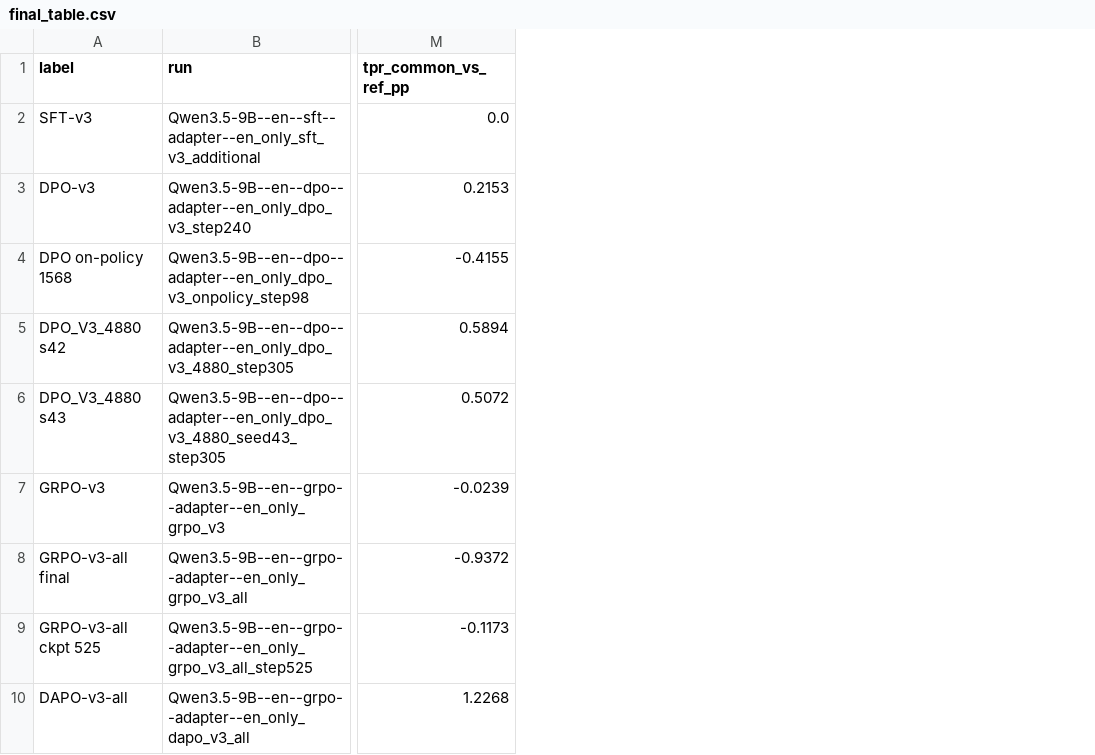
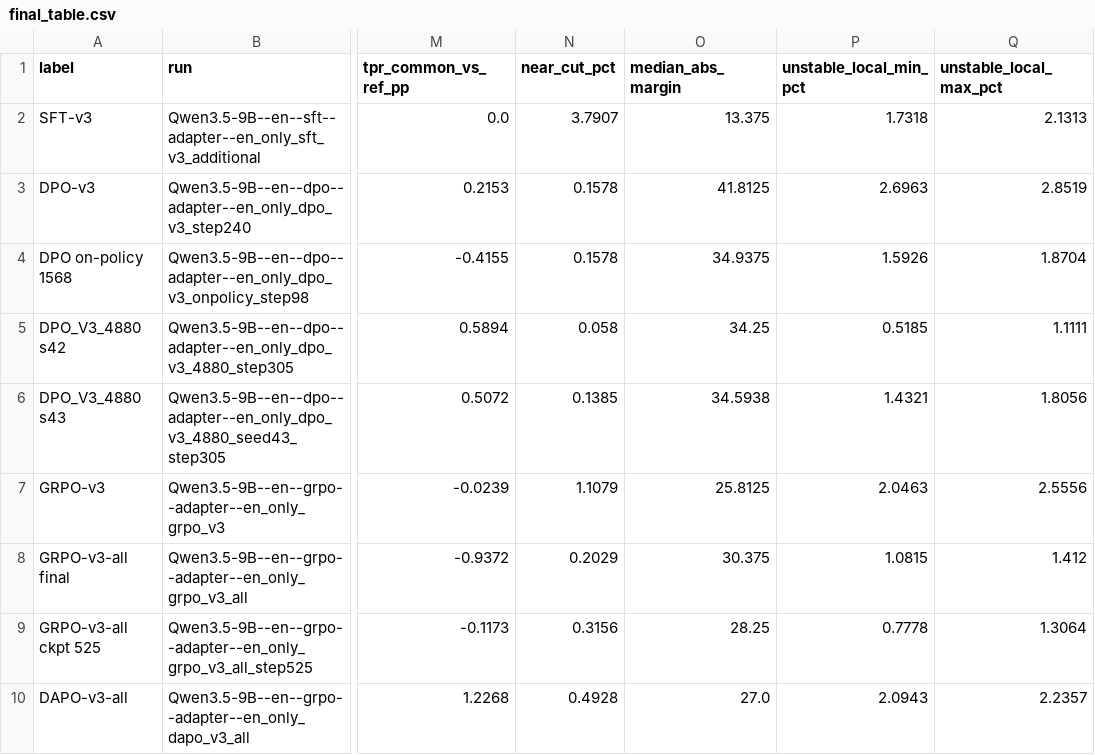
Before and after one commit to Stereotypes-in-LLMs/hiring_bias_mitigation_at, a CSV file: reports/final/final_table.csv, drawn as a sheet; only a part is shown, gaps mark what is left out; the diff names each change by its address in the sheet, - before the commit and + after, or states it on an @@ line.

```diff
--- a/reports/final/final_table.csv
+++ b/reports/final/final_table.csv
+column N (near_cut_pct), rows 2-10: 3.7907 | 0.1578 | 0.1578 | 0.058 | 0.1385 | 1.1079 | 0.2029 | 0.3156 | 0.4928
+column O (median_abs_margin), rows 2-10: 13.375 | 41.8125 | 34.9375 | 34.25 | 34.5938 | 25.8125 | 30.375 | 28.25 | 27.0
+column P (unstable_local_min_pct), rows 2-10: 1.7318 | 2.6963 | 1.5926 | 0.5185 | 1.4321 | 2.0463 | 1.0815 | 0.7778 | 2.0943
+column Q (unstable_local_max_pct), rows 2-10: 2.1313 | 2.8519 | 1.8704 | 1.1111 | 1.8056 | 2.5556 | 1.412 | 1.3064 | 2.2357
```
Also changed, not shown: reports/final/recipes.csv, 4 other files.
